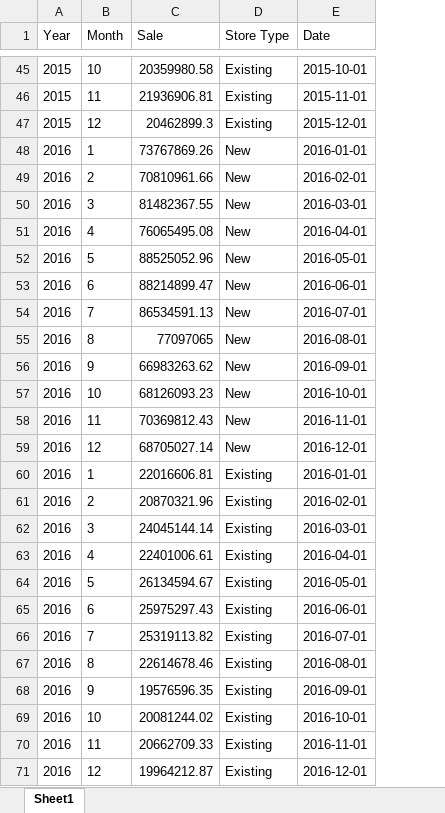
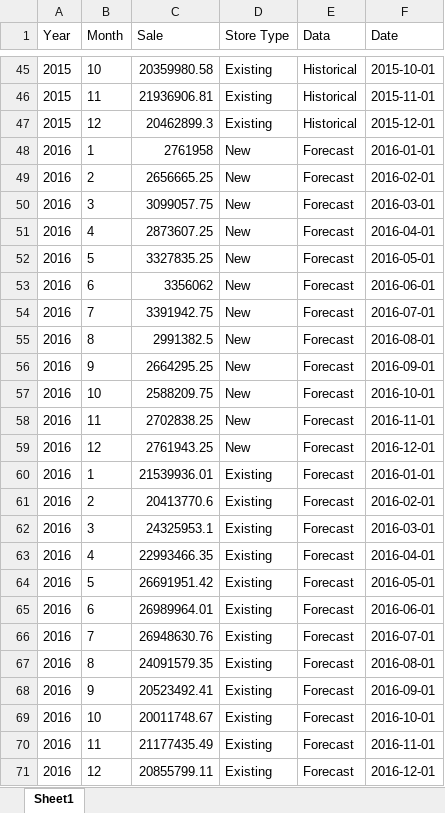
Before and after one commit to HuongIvyNguyen/udacity_business_analyst, an Excel workbook: project7/all_stores_sale.xlsx, sheet Sheet1, drawn as a sheet; only a part is shown, gaps mark what is left out; values as stored, in another font and other column widths than the file's, no borders; the diff names each change by its address in the sheet, - before the commit and + after, or states it on an @@ line.

```diff
--- a/project7/all_stores_sale.xlsx (sheet Sheet1)
+++ b/project7/all_stores_sale.xlsx (sheet Sheet1)
+column E (Data), rows 45-71: Historical | Historical | Historical | Forecast | Forecast | Forecast | Forecast | Forecast | Forecast | Forecast | Forecast | Forecast | Forecast | Forecast | Forecast | Forecast | Forecast | Forecast | Forecast | Forecast | Forecast | Forecast | Forecast | Forecast | Forecast | Forecast | Forecast
-C48 (Sale): 73767869.26
+C48 (Sale): 2761958
-C49 (Sale): 70810961.66
+C49 (Sale): 2656665.25
-C50 (Sale): 81482367.55
+C50 (Sale): 3099057.75
-C51 (Sale): 76065495.08
+C51 (Sale): 2873607.25
-C52 (Sale): 88525052.96
+C52 (Sale): 3327835.25
-C53 (Sale): 88214899.47
+C53 (Sale): 3356062
-C54 (Sale): 86534591.13
+C54 (Sale): 3391942.75
-C55 (Sale): 77097065
+C55 (Sale): 2991382.5
-C56 (Sale): 66983263.62
+C56 (Sale): 2664295.25
-C57 (Sale): 68126093.23
+C57 (Sale): 2588209.75
-C58 (Sale): 70369812.43
+C58 (Sale): 2702838.25
-C59 (Sale): 68705027.14
+C59 (Sale): 2761943.25
-C60 (Sale): 22016606.81
+C60 (Sale): 21539936.01
-C61 (Sale): 20870321.96
+C61 (Sale): 20413770.6
-C62 (Sale): 24045144.14
+C62 (Sale): 24325953.1
-C63 (Sale): 22401006.61
+C63 (Sale): 22993466.35
-C64 (Sale): 26134594.67
+C64 (Sale): 26691951.42
-C65 (Sale): 25975297.43
+C65 (Sale): 26989964.01
-C66 (Sale): 25319113.82
+C66 (Sale): 26948630.76
-C67 (Sale): 22614678.46
+C67 (Sale): 24091579.35
-C68 (Sale): 19576596.35
+C68 (Sale): 20523492.41
-C69 (Sale): 20081244.02
+C69 (Sale): 20011748.67
-C70 (Sale): 20662709.33
+C70 (Sale): 21177435.49
-C71 (Sale): 19964212.87
+C71 (Sale): 20855799.11
```
Also changed, not shown: 6 other files.
